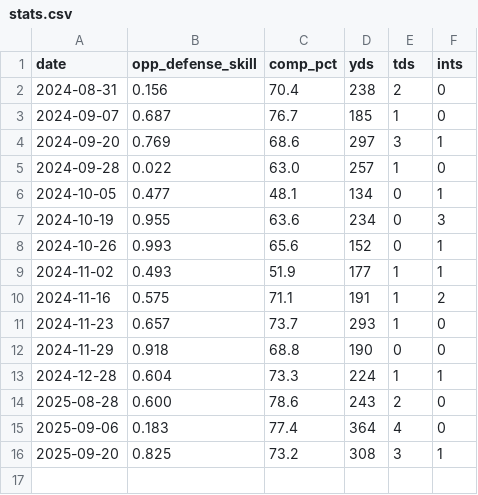
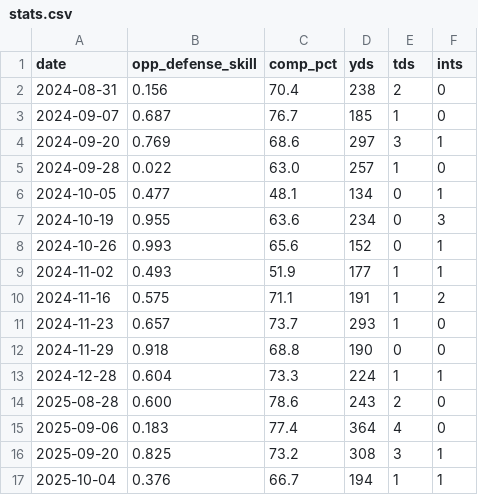
Before and after one commit to mathew-horner/nu-qb1, a CSV file: data/stats.csv, drawn as a sheet.

```diff
--- a/data/stats.csv
+++ b/data/stats.csv
@@ -16 +16,2 @@ date,opp_defense_skill,comp_pct,yds,tds,ints
 2025-09-20,0.825,73.2,308,3,1
+2025-10-04,0.376,66.7,194,1,1
```
Also changed, not shown: 1 other file.
